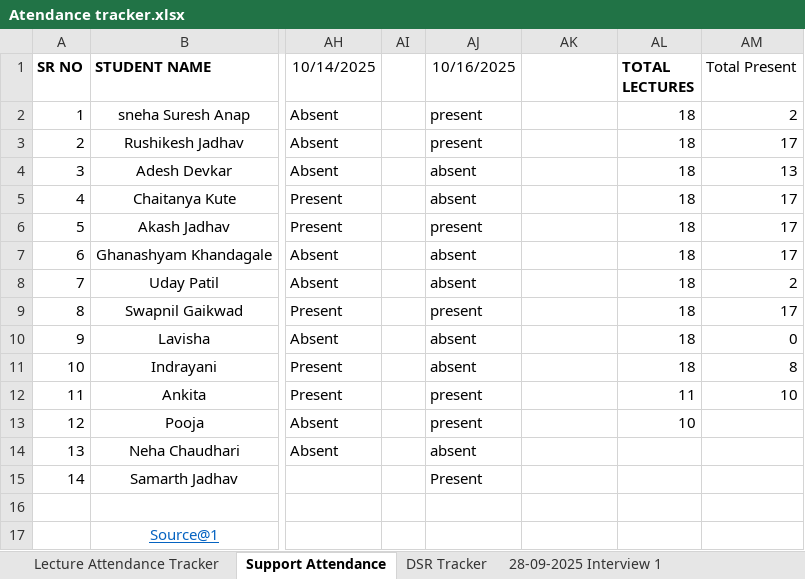
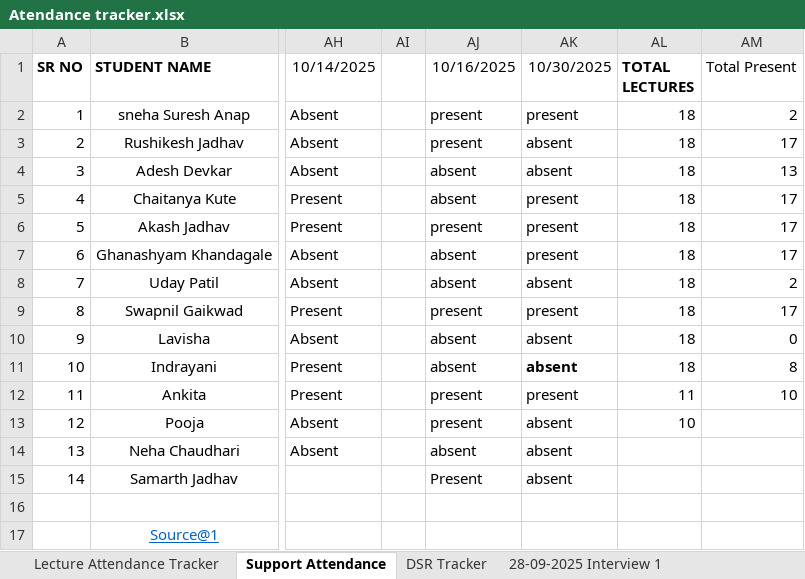
Before and after one commit to SourceCode-code/Source_and_Code_Batch_4_Master, an Excel workbook: Trackers/Atendance tracker.xlsx, sheet Support Attendance, drawn as a sheet; only a part is shown, gaps mark what is left out; values as stored, in another font and other column widths than the file's, no borders; conditional formats not drawn; the diff names each change by its address in the sheet, - before the commit and + after, or states it on an @@ line.

```diff
--- a/Trackers/Atendance tracker.xlsx (sheet Support Attendance)
+++ b/Trackers/Atendance tracker.xlsx (sheet Support Attendance)
-AK1: (empty)
+AK1: 10/30/2025
-AK2 (10/30/2025): (empty)
+AK2 (10/30/2025): present
-AK3:AK4 (10/30/2025): (empty)
+AK3:AK4 (10/30/2025): absent
-AK5:AK7 (10/30/2025): (empty)
+AK5:AK7 (10/30/2025): present
-AK8 (10/30/2025): (empty)
+AK8 (10/30/2025): absent
-AK9 (10/30/2025): (empty)
+AK9 (10/30/2025): present
-AK10:AK11 (10/30/2025): (empty)
+AK10:AK11 (10/30/2025): absent
-AK12 (10/30/2025): (empty)
+AK12 (10/30/2025): present
-AK13:AK15 (10/30/2025): (empty)
+AK13:AK15 (10/30/2025): absent
```
Also changed, not shown: sheet Lecture Attendance Tracker, 1 other file.
